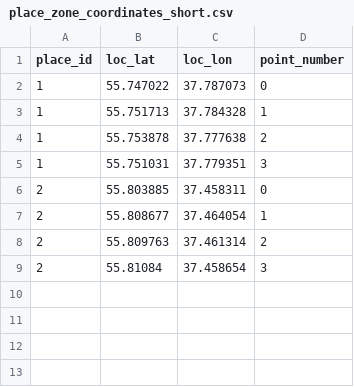
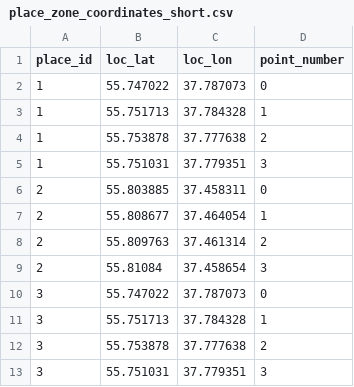
Before and after one commit to Azatick94/Own_Projects_Learning, a CSV file: HR_cases/Yandex/data_analyst_Eda/place_zone_coordinates_short.csv, drawn as a sheet; the diff names each change by its address in the sheet, - before the commit and + after, or states it on an @@ line.

```diff
--- a/HR_cases/Yandex/data_analyst_Eda/place_zone_coordinates_short.csv
+++ b/HR_cases/Yandex/data_analyst_Eda/place_zone_coordinates_short.csv
+row 10: 3 | 55.747022 | 37.787073 | 0
+row 11: 3 | 55.751713 | 37.784328 | 1
+row 12: 3 | 55.753878 | 37.777638 | 2
+row 13: 3 | 55.751031 | 37.779351 | 3
```
Also changed, not shown: 4 other files.
